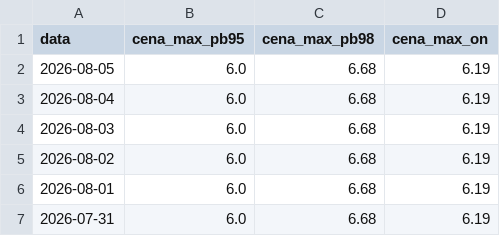
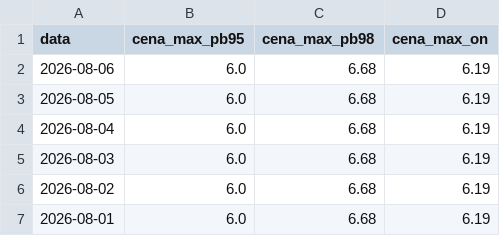
Before and after one commit to Majbor1/orlen_scraper, a CSV file: data/cena_max.csv, drawn as a sheet; only a part is shown; the shorter side is filled out with more unchanged rows.

```diff
--- a/data/cena_max.csv
+++ b/data/cena_max.csv
@@ -1,2 +1,3 @@
 data,cena_max_pb95,cena_max_pb98,cena_max_on
+2026-08-06,6.0,6.68,6.19
 2026-08-05,6.0,6.68,6.19
```
Also changed, not shown: data/ceny_na_stacjach.csv, data/ceny_orlen_zestawienie.csv, 5 other files.
